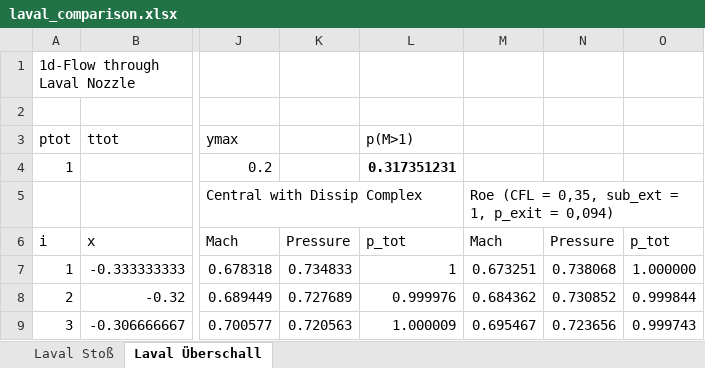
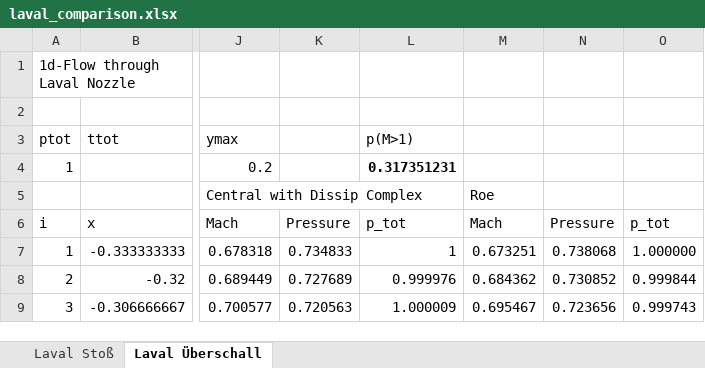
Before and after one commit to valnim/compressible_flows, an Excel workbook: laval_comparison.xlsx, sheet Laval Überschall, drawn as a sheet; only a part is shown, gaps mark what is left out; values as stored, in another font and other column widths than the file's, no borders; charts and pictures not drawn; the diff names each change by its address in the sheet, - before the commit and + after, or states it on an @@ line.

```diff
--- a/laval_comparison.xlsx (sheet Laval Überschall)
+++ b/laval_comparison.xlsx (sheet Laval Überschall)
-M5: Roe (CFL = 0,35, sub_ext = 1, p_exit = 0,094)
+M5: Roe
```
Also changed, not shown: shock_tube_comparison.xlsx, 8 other files.
